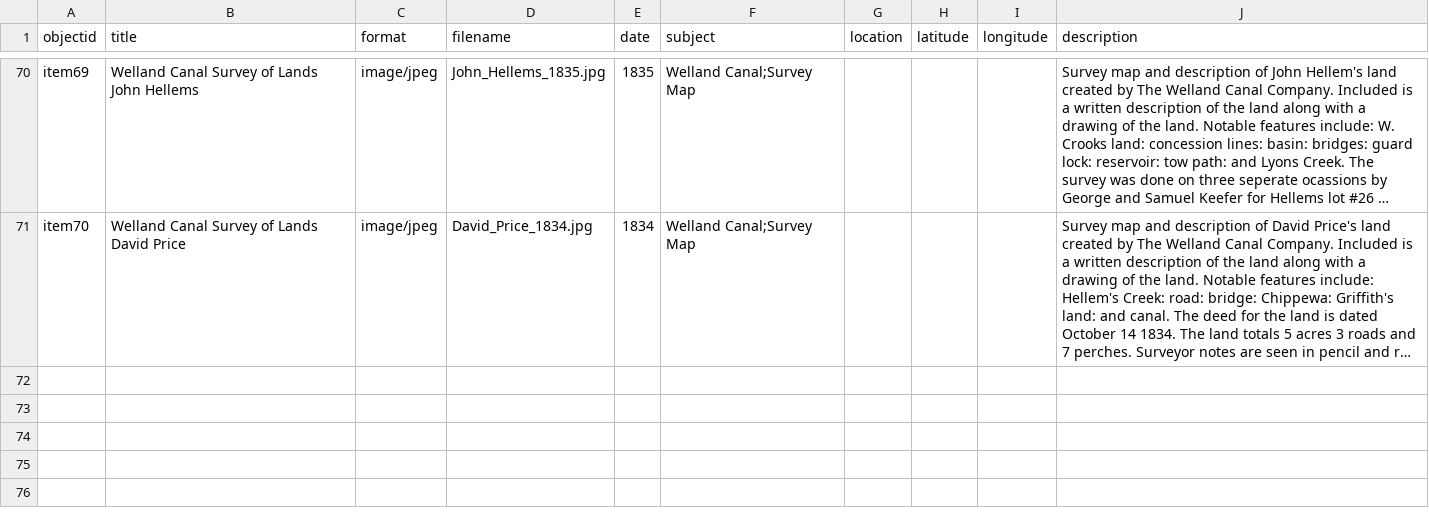
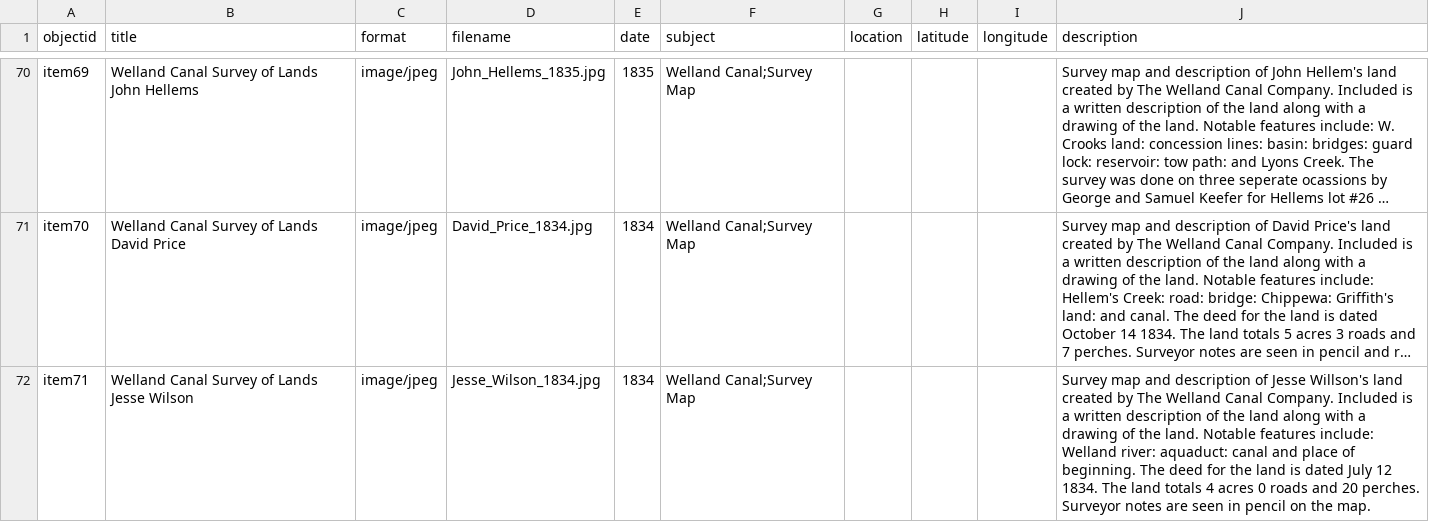
Before and after one commit to chantalcameron/Welland-Canal-Survey-Maps, a CSV file: _data/Survey_Maps_metadata.csv, drawn as a sheet; only a part is shown, gaps mark what is left out; long unchanged cells end in …; the diff names each change by its address in the sheet, - before the commit and + after, or states it on an @@ line.

Commit message:
Update Survey_Maps_metadata.csv

```diff
--- a/_data/Survey_Maps_metadata.csv
+++ b/_data/Survey_Maps_metadata.csv
+row 72: item71 | Welland Canal Survey of Lands Jesse Wilson | image/jpeg | Jesse_Wilson_1834.jpg | 1834 | Welland Canal;Survey Map |  |  |  | Survey map and description of Jesse Willson's land created by The Welland Canal Company. Included is a written description of the land along with a drawing of the land. Notable features include: Welland river: aquaduct: canal and place of beginning. The deed for the land is dated July 12 1834. The land totals 4 acres 0 roads and 20 perches. Surveyor notes are seen in pencil on the map.
```
